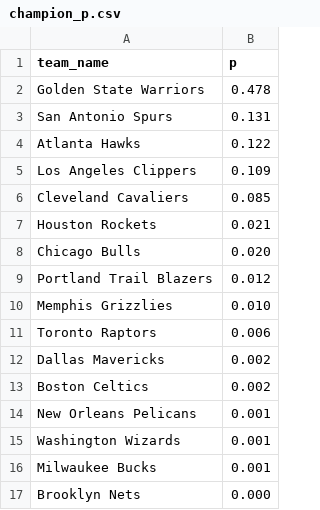
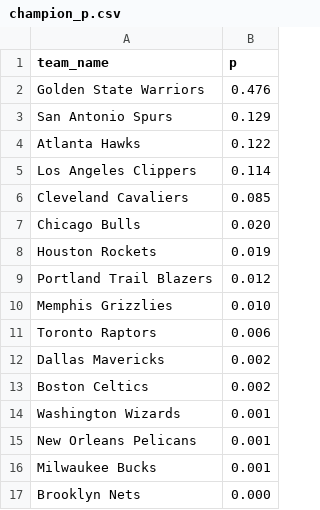
Before and after one commit to octonion/basketball, a CSV file: bbref/playoffs/champion_p.csv, drawn as a sheet.

```diff
--- a/bbref/playoffs/champion_p.csv
+++ b/bbref/playoffs/champion_p.csv
@@ -1,9 +1,9 @@
 team_name,p
-Golden State Warriors,0.478
-San Antonio Spurs,0.131
+Golden State Warriors,0.476
+San Antonio Spurs,0.129
 Atlanta Hawks,0.122
-Los Angeles Clippers,0.109
+Los Angeles Clippers,0.114
 Cleveland Cavaliers,0.085
-Houston Rockets,0.021
 Chicago Bulls,0.020
+Houston Rockets,0.019
 Portland Trail Blazers,0.012
@@ -13,4 +13,4 @@ Dallas Mavericks,0.002
 Boston Celtics,0.002
+Washington Wizards,0.001
 New Orleans Pelicans,0.001
-Washington Wizards,0.001
 Milwaukee Bucks,0.001
```
Also changed, not shown: bbref/csv/standings_2015.csv, bbref/playoffs/round_p.csv, 7 other files.
